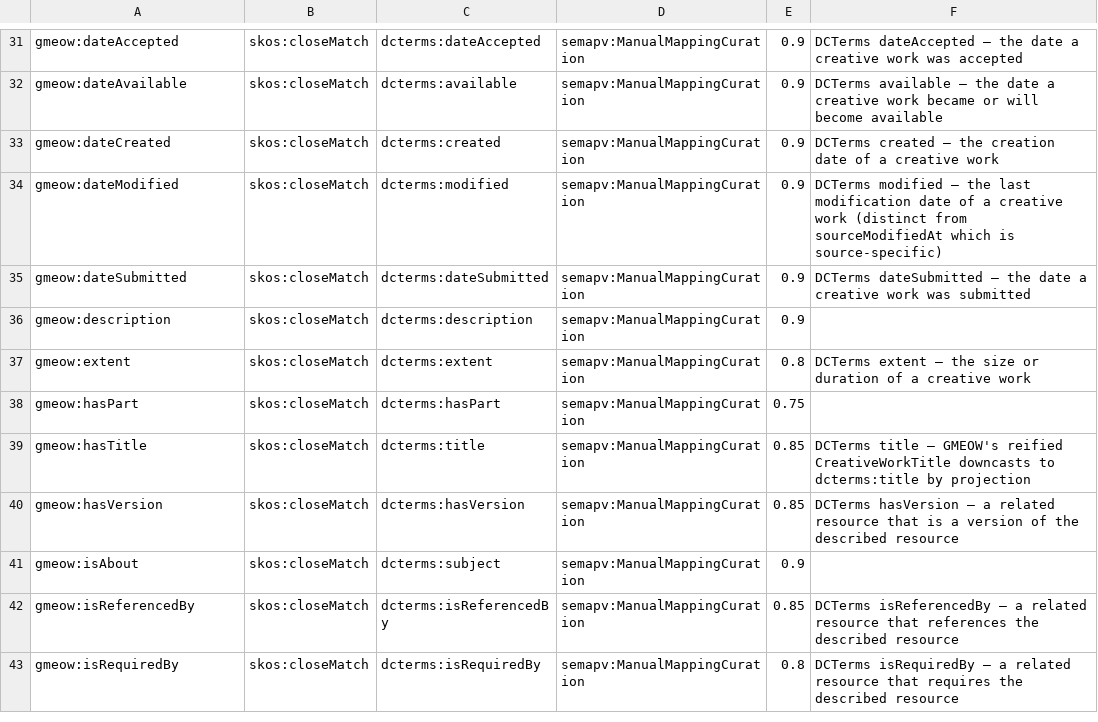
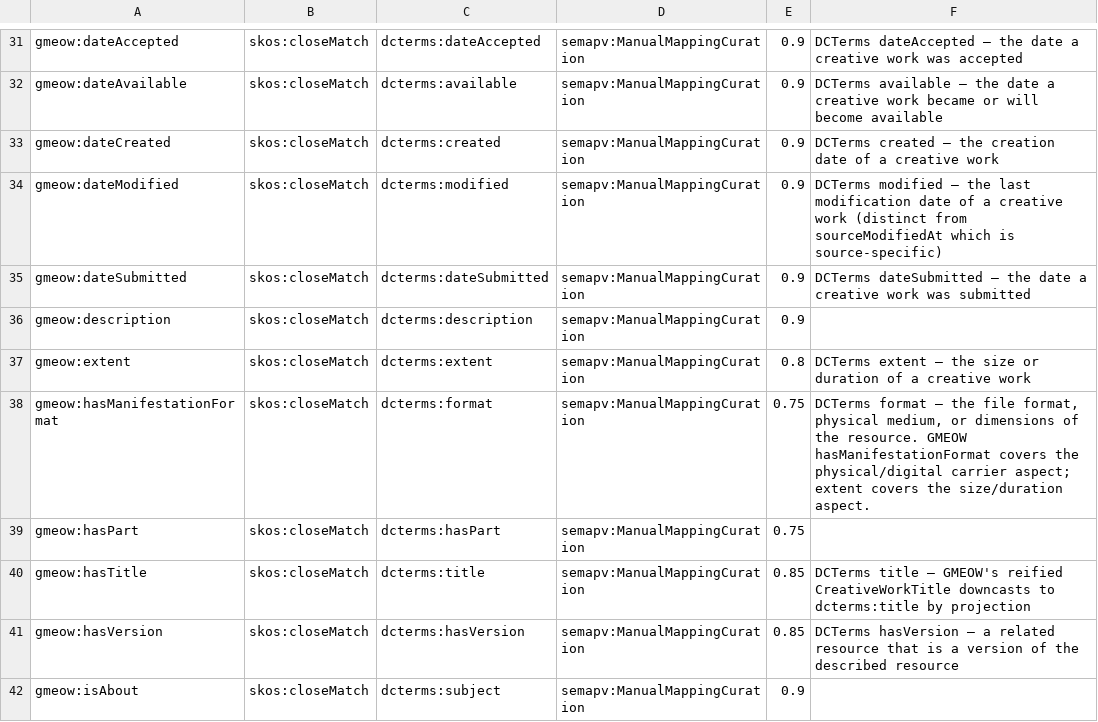
Before and after one commit to Blackcat-Informatics/gmeow-ontology, a TSV file: mappings/gmeow-dublin-core.sssom.tsv, drawn as a sheet; only a part is shown, gaps mark what is left out; the shorter side is filled out with more unchanged rows.

Commit message:
feat(#60): close remaining Dublin Core gaps — format alignment + OAI-DC XML export (#252)
Principles 1 (SOTA), 4 (canonical source), 5 (maximal bridging), 7 (verified):
- Add gmeow:hasManifestationFormat → dcterms:format closeMatch in mapping-dsl/
- Add OAI-DC XML serializer (_write_oai_dc_xml) emitting harvestable oai_dc:dc records
- Document intentional gaps (publisher, valid, type, relation, date, coverage,
  StillImage) in docs/dublin-core.md — no suitable GMEOW equivalents exist
- Update test counts and round-trip tests for XML artifact
- Full gate passes: make check (lint, validate, compile-check, reason ELK/HermiT,
  verify, tests 1230 passed)

```diff
--- a/mappings/gmeow-dublin-core.sssom.tsv
+++ b/mappings/gmeow-dublin-core.sssom.tsv
@@ -37,2 +37,3 @@ gmeow:description	skos:closeMatch	dcterms:description	semapv:ManualMappingCurati
 gmeow:extent	skos:closeMatch	dcterms:extent	semapv:ManualMappingCuration	0.8	DCTerms extent — the size or duration of a creative work
+gmeow:hasManifestationFormat	skos:closeMatch	dcterms:format	semapv:ManualMappingCuration	0.75	DCTerms format — the file format, physical medium, or dimensions of the resource. GMEOW hasManifestationFormat covers the physical/digital carrier aspect; extent covers the size/duration aspect.
 gmeow:hasPart	skos:closeMatch	dcterms:hasPart	semapv:ManualMappingCuration	0.75	
```
Also changed, not shown: 5 other files.
